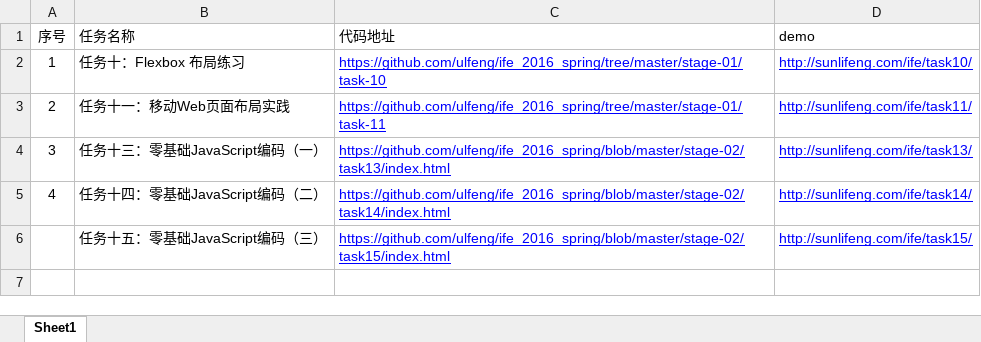
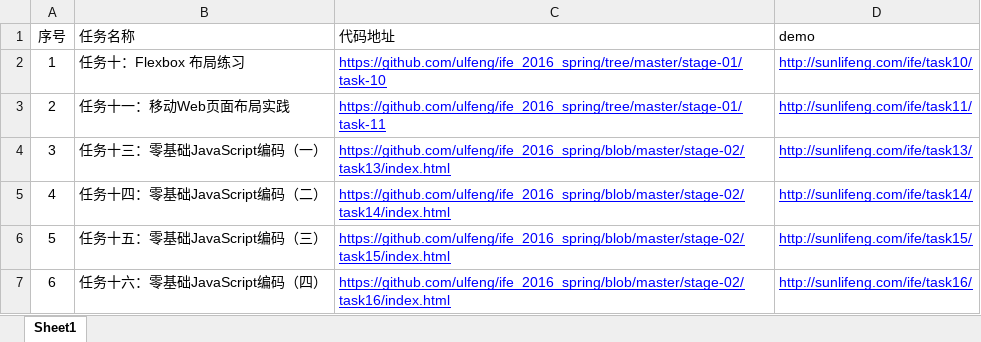
Before and after one commit to ulfeng/IFE_WarmUp, an Excel workbook: source/ife_address.xlsx, sheet Sheet1, drawn as a sheet; values as stored, in another font and other column widths than the file's, no borders; the diff names each change by its address in the sheet, - before the commit and + after, or states it on an @@ line.

Commit message:
task 16 button

```diff
--- a/source/ife_address.xlsx (sheet Sheet1)
+++ b/source/ife_address.xlsx (sheet Sheet1)
-A6 (序号): (empty)
+A6 (序号): 5
+row 7: 6 | 任务十六：零基础JavaScript编码（四） | https://github.com/ulfeng/ife_2016_spring/blob/master/stage-02/task16/index.html | http://sunlifeng.com/ife/task16/
```
Also changed, not shown: 3 other files.
